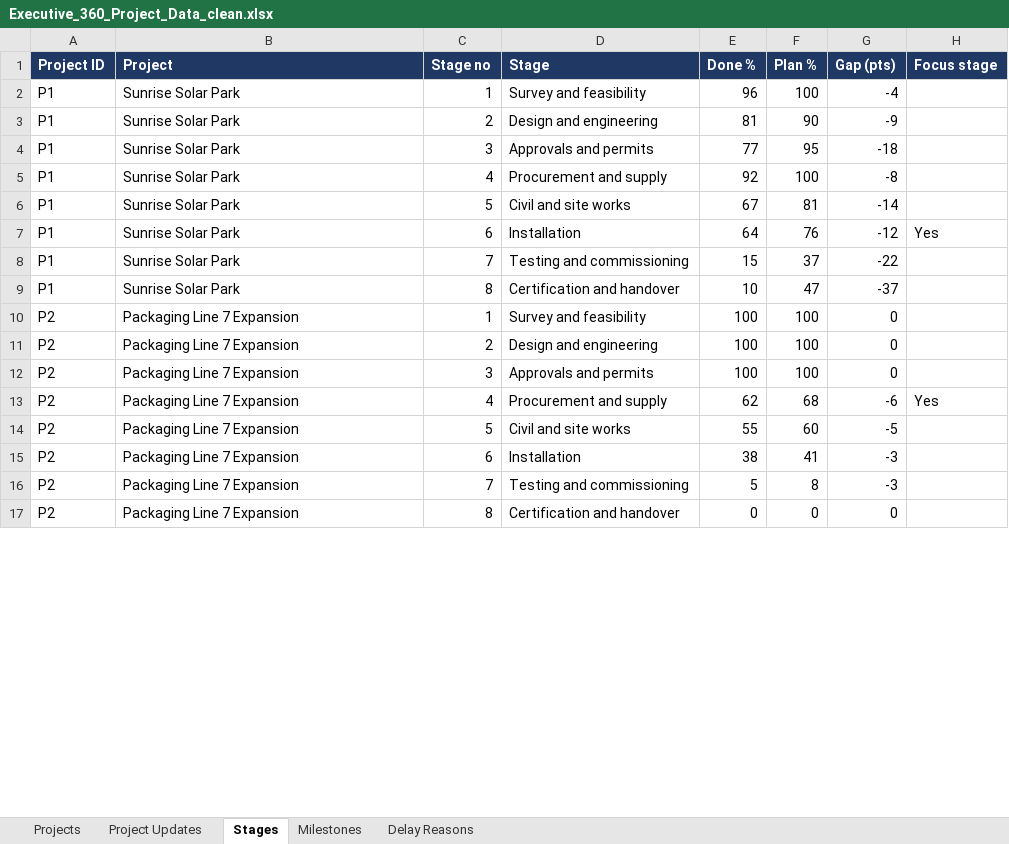
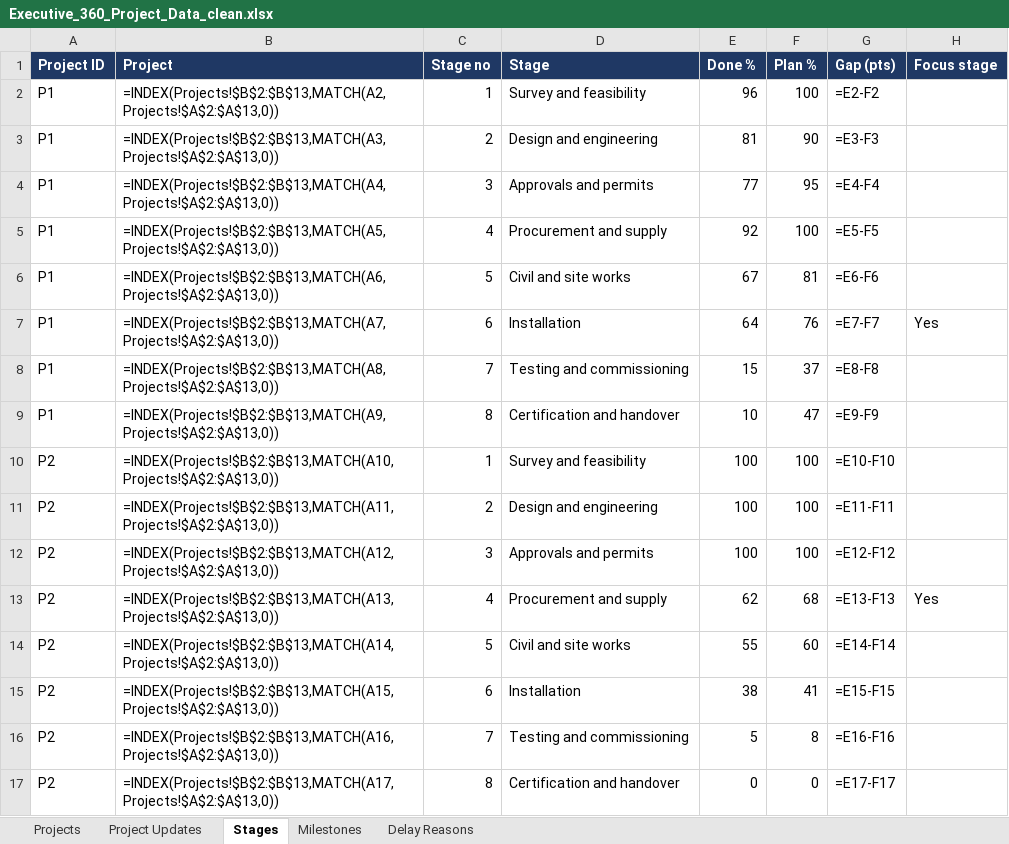
Before and after one commit to surbhi1107/executive-360-demo-backend, an Excel workbook: data/Executive_360_Project_Data_clean.xlsx, sheet Stages, drawn as a sheet; only a part is shown; values as stored, in another font and other column widths than the file's, no borders; formulas without a stored value are shown as written; the diff covers the shown part only; the diff names each change by its address in the sheet, - before the commit and + after, or states it on an @@ line.

```diff
--- a/data/Executive_360_Project_Data_clean.xlsx (sheet Stages)
+++ b/data/Executive_360_Project_Data_clean.xlsx (sheet Stages)
-B2 (Project): Sunrise Solar Park
+B2 (Project): =INDEX(Projects!$B$2:$B$13,MATCH(A2,Projects!$A$2:$A$13,0))
-G2 (Gap (pts)): -4
+G2 (Gap (pts)): =E2-F2
-B3 (Project): Sunrise Solar Park
+B3 (Project): =INDEX(Projects!$B$2:$B$13,MATCH(A3,Projects!$A$2:$A$13,0))
-G3 (Gap (pts)): -9
+G3 (Gap (pts)): =E3-F3
-B4 (Project): Sunrise Solar Park
+B4 (Project): =INDEX(Projects!$B$2:$B$13,MATCH(A4,Projects!$A$2:$A$13,0))
-G4 (Gap (pts)): -18
+G4 (Gap (pts)): =E4-F4
-B5 (Project): Sunrise Solar Park
+B5 (Project): =INDEX(Projects!$B$2:$B$13,MATCH(A5,Projects!$A$2:$A$13,0))
-G5 (Gap (pts)): -8
+G5 (Gap (pts)): =E5-F5
-B6 (Project): Sunrise Solar Park
+B6 (Project): =INDEX(Projects!$B$2:$B$13,MATCH(A6,Projects!$A$2:$A$13,0))
-G6 (Gap (pts)): -14
+G6 (Gap (pts)): =E6-F6
-B7 (Project): Sunrise Solar Park
+B7 (Project): =INDEX(Projects!$B$2:$B$13,MATCH(A7,Projects!$A$2:$A$13,0))
-G7 (Gap (pts)): -12
+G7 (Gap (pts)): =E7-F7
-B8 (Project): Sunrise Solar Park
+B8 (Project): =INDEX(Projects!$B$2:$B$13,MATCH(A8,Projects!$A$2:$A$13,0))
-G8 (Gap (pts)): -22
+G8 (Gap (pts)): =E8-F8
-B9 (Project): Sunrise Solar Park
+B9 (Project): =INDEX(Projects!$B$2:$B$13,MATCH(A9,Projects!$A$2:$A$13,0))
-G9 (Gap (pts)): -37
+G9 (Gap (pts)): =E9-F9
-B10 (Project): Packaging Line 7 Expansion
+B10 (Project): =INDEX(Projects!$B$2:$B$13,MATCH(A10,Projects!$A$2:$A$13,0))
-G10 (Gap (pts)): 0
+G10 (Gap (pts)): =E10-F10
-B11 (Project): Packaging Line 7 Expansion
+B11 (Project): =INDEX(Projects!$B$2:$B$13,MATCH(A11,Projects!$A$2:$A$13,0))
-G11 (Gap (pts)): 0
+G11 (Gap (pts)): =E11-F11
-B12 (Project): Packaging Line 7 Expansion
+B12 (Project): =INDEX(Projects!$B$2:$B$13,MATCH(A12,Projects!$A$2:$A$13,0))
-G12 (Gap (pts)): 0
+G12 (Gap (pts)): =E12-F12
-B13 (Project): Packaging Line 7 Expansion
+B13 (Project): =INDEX(Projects!$B$2:$B$13,MATCH(A13,Projects!$A$2:$A$13,0))
-G13 (Gap (pts)): -6
+G13 (Gap (pts)): =E13-F13
-B14 (Project): Packaging Line 7 Expansion
+B14 (Project): =INDEX(Projects!$B$2:$B$13,MATCH(A14,Projects!$A$2:$A$13,0))
-G14 (Gap (pts)): -5
+G14 (Gap (pts)): =E14-F14
-B15 (Project): Packaging Line 7 Expansion
+B15 (Project): =INDEX(Projects!$B$2:$B$13,MATCH(A15,Projects!$A$2:$A$13,0))
-G15 (Gap (pts)): -3
+G15 (Gap (pts)): =E15-F15
-B16 (Project): Packaging Line 7 Expansion
+B16 (Project): =INDEX(Projects!$B$2:$B$13,MATCH(A16,Projects!$A$2:$A$13,0))
-G16 (Gap (pts)): -3
+G16 (Gap (pts)): =E16-F16
-B17 (Project): Packaging Line 7 Expansion
+B17 (Project): =INDEX(Projects!$B$2:$B$13,MATCH(A17,Projects!$A$2:$A$13,0))
-G17 (Gap (pts)): 0
+G17 (Gap (pts)): =E17-F17
```
Also changed, not shown: 160 edited cells elsewhere in this sheet, sheet Milestones, sheet Projects, sheet Project Updates, 33 other files.
